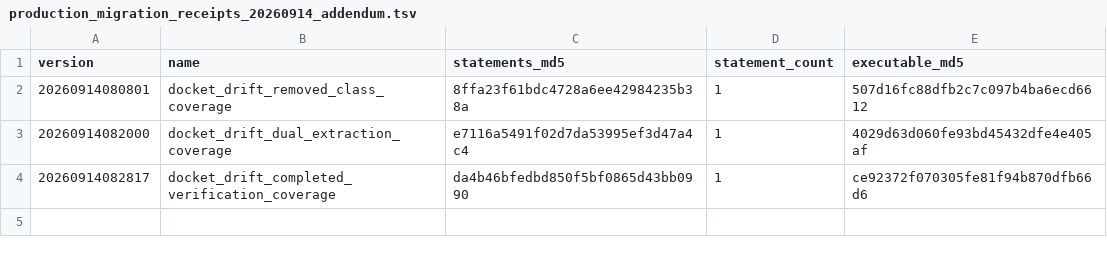
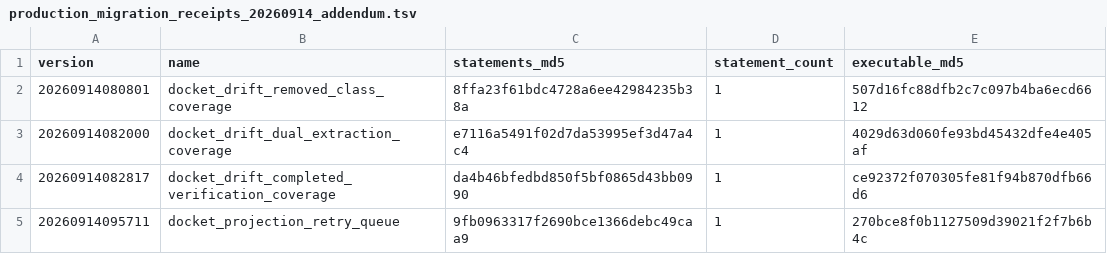
Before and after one commit to butlerajamesab-lab/luminari, a TSV file: supabase/verification/production_migration_receipts_20260914_addendum.tsv, drawn as a sheet.

Commit message:
fix(docket): persist fair projection retries

```diff
--- a/supabase/verification/production_migration_receipts_20260914_addendum.tsv
+++ b/supabase/verification/production_migration_receipts_20260914_addendum.tsv
@@ -4 +4,2 @@ version	name	statements_md5	statement_count	executable_md5
 20260914082817	docket_drift_completed_verification_coverage	da4b46bfedbd850f5bf0865d43bb0990	1	ce92372f070305fe81f94b870dfb66d6
+20260914095711	docket_projection_retry_queue	9fb0963317f2690bce1366debc49caa9	1	270bce8f0b1127509d39021f2f7b6b4c
```
Also changed, not shown: 4 other files.
